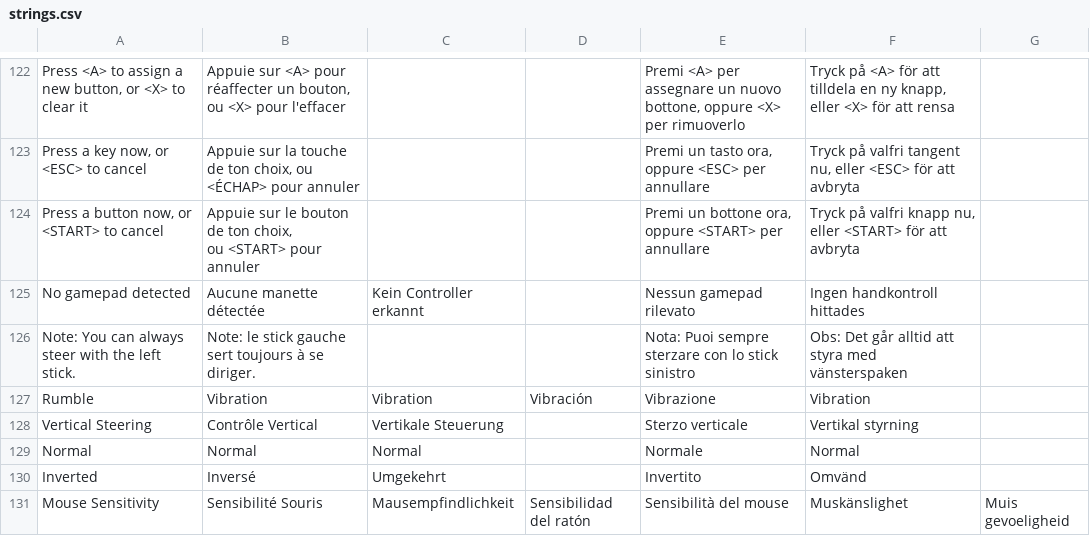
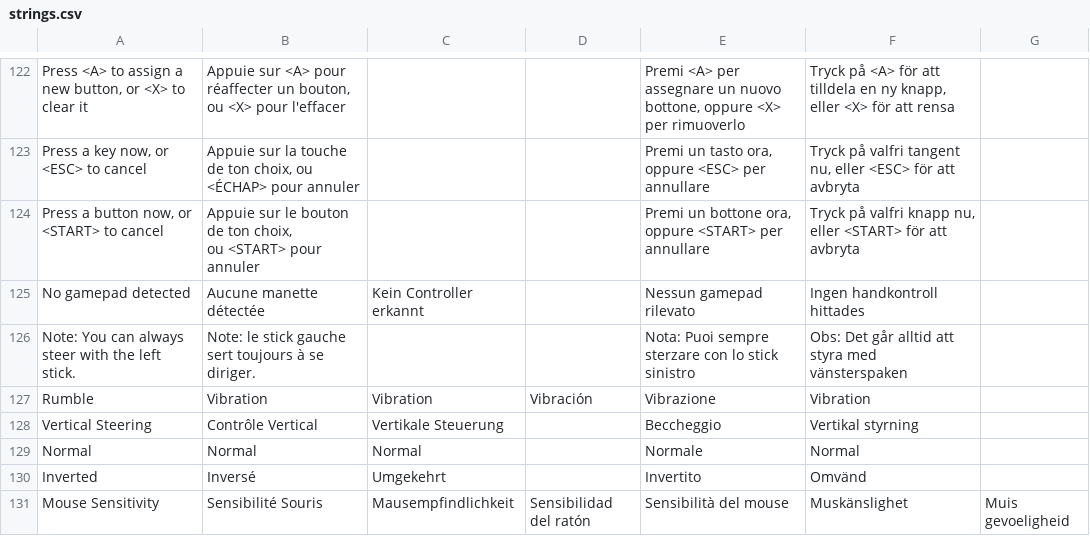
Before and after one commit to jorio/Nanosaur2, a CSV file: Data/System/strings.csv, drawn as a sheet; only a part is shown, gaps mark what is left out.

Commit message:
Improve "Vertical Steering" translation

```diff
--- a/Data/System/strings.csv
+++ b/Data/System/strings.csv
@@ -134,3 +134,3 @@ Note: You can always steer with the left stick.,Note: le stick gauche sert toujo
 Rumble,Vibration,Vibration,Vibración,Vibrazione,Vibration,
-Vertical Steering,Contrôle Vertical,Vertikale Steuerung,,Sterzo verticale,Vertikal styrning,
+Vertical Steering,Contrôle Vertical,Vertikale Steuerung,,Beccheggio,Vertikal styrning,
 Normal,Normal,Normal,,Normale,Normal,
```
